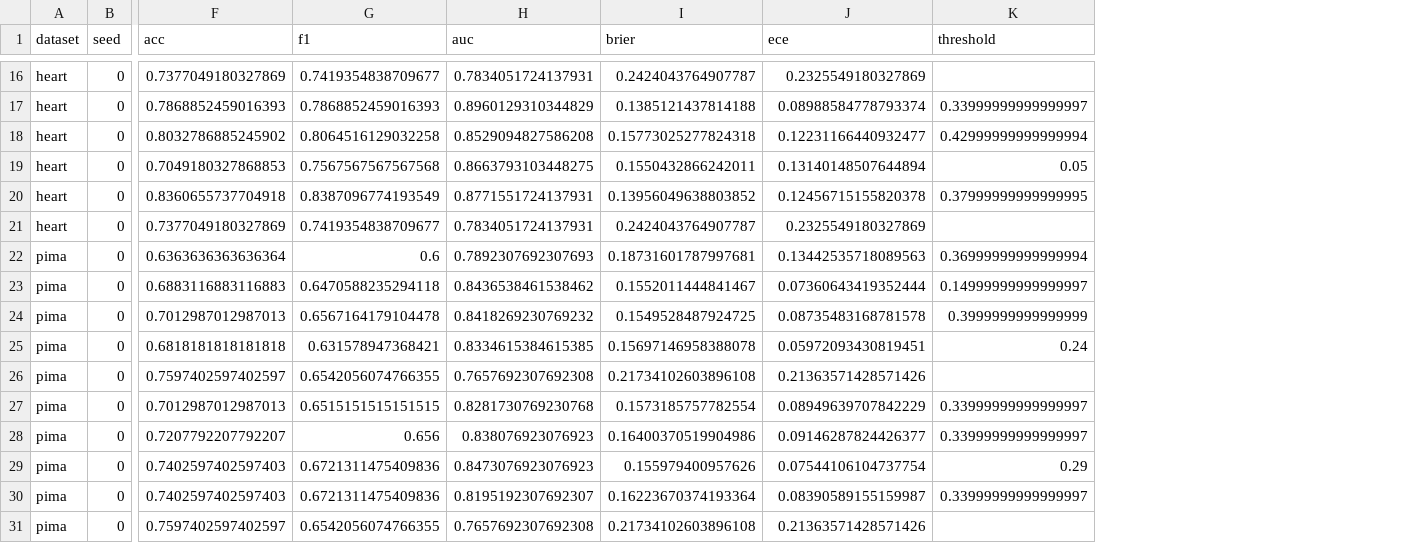
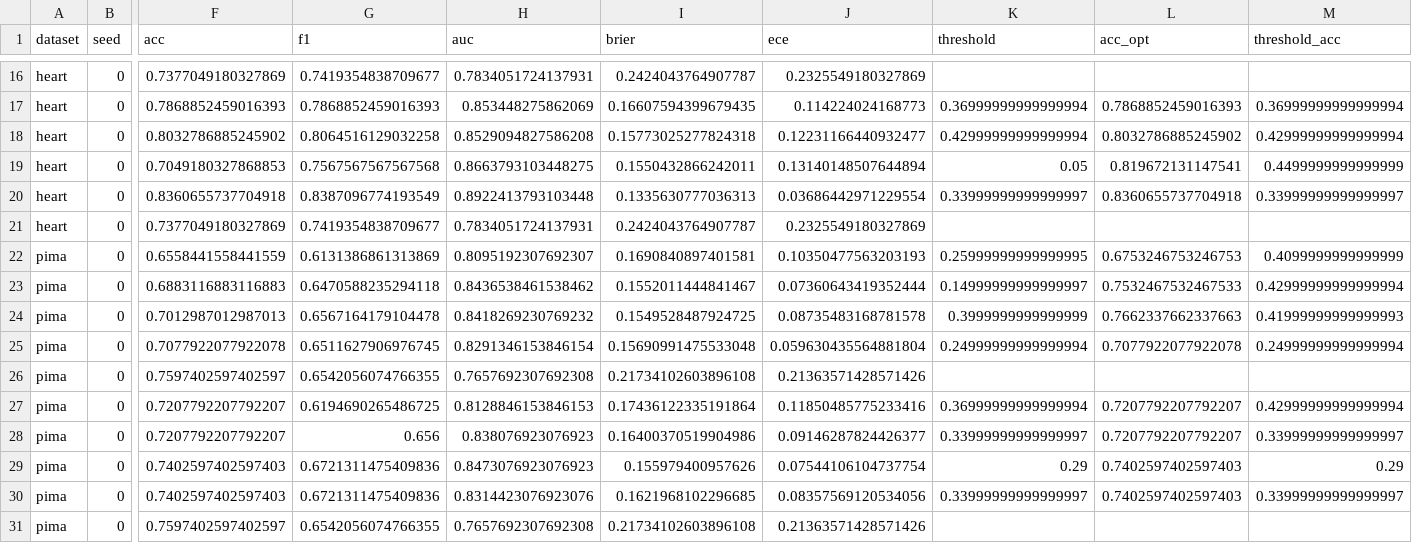
Before and after one commit to 9501893704rahul/expertsys, a CSV file: ns_expert/results/real_e4_data_efficiency.csv, drawn as a sheet; only a part is shown, gaps mark what is left out; the diff covers the shown part only; the diff names each change by its address in the sheet, - before the commit and + after, or states it on an @@ line.

```diff
--- a/ns_expert/results/real_e4_data_efficiency.csv
+++ b/ns_expert/results/real_e4_data_efficiency.csv
+column L (acc_opt), rows 17-30: 0.7868852459016393 | 0.8032786885245902 | 0.819672131147541 | 0.8360655737704918 |  | 0.6753246753246753 | 0.7532467532467533 | 0.7662337662337663 | 0.7077922077922078 |  | 0.7207792207792207 | 0.7207792207792207 | 0.7402597402597403 | 0.7402597402597403
+column M (threshold_acc), rows 17-30: 0.36999999999999994 | 0.42999999999999994 | 0.4499999999999999 | 0.33999999999999997 |  | 0.4099999999999999 | 0.42999999999999994 | 0.41999999999999993 | 0.24999999999999994 |  | 0.42999999999999994 | 0.33999999999999997 | 0.29 | 0.33999999999999997
-H17 (auc): 0.8960129310344829
+H17 (auc): 0.853448275862069
-I17 (brier): 0.1385121437814188
+I17 (brier): 0.16607594399679435
-J17 (ece): 0.08988584778793374
+J17 (ece): 0.114224024168773
-K17 (threshold): 0.33999999999999997
+K17 (threshold): 0.36999999999999994
-H20 (auc): 0.8771551724137931
+H20 (auc): 0.8922413793103448
-I20 (brier): 0.13956049638803852
+I20 (brier): 0.1335630777036313
-J20 (ece): 0.12456715155820378
+J20 (ece): 0.03686442971229554
-K20 (threshold): 0.37999999999999995
+K20 (threshold): 0.33999999999999997
-F22 (acc): 0.6363636363636364
+F22 (acc): 0.6558441558441559
-G22 (f1): 0.6
+G22 (f1): 0.6131386861313869
-H22 (auc): 0.7892307692307693
+H22 (auc): 0.8095192307692307
-I22 (brier): 0.18731601787997681
+I22 (brier): 0.1690840897401581
-J22 (ece): 0.13442535718089563
+J22 (ece): 0.10350477563203193
-K22 (threshold): 0.36999999999999994
+K22 (threshold): 0.25999999999999995
-F25 (acc): 0.6818181818181818
+F25 (acc): 0.7077922077922078
-G25 (f1): 0.631578947368421
+G25 (f1): 0.6511627906976745
-H25 (auc): 0.8334615384615385
+H25 (auc): 0.8291346153846154
-I25 (brier): 0.15697146958388078
+I25 (brier): 0.15690991475533048
-J25 (ece): 0.05972093430819451
+J25 (ece): 0.059630435564881804
-K25 (threshold): 0.24
+K25 (threshold): 0.24999999999999994
-F27 (acc): 0.7012987012987013
+F27 (acc): 0.7207792207792207
-G27 (f1): 0.6515151515151515
+G27 (f1): 0.6194690265486725
-H27 (auc): 0.8281730769230768
+H27 (auc): 0.8128846153846153
-I27 (brier): 0.1573185757782554
+I27 (brier): 0.17436122335191864
-J27 (ece): 0.08949639707842229
+J27 (ece): 0.11850485775233416
-K27 (threshold): 0.33999999999999997
+K27 (threshold): 0.36999999999999994
-H30 (auc): 0.8195192307692307
+H30 (auc): 0.8314423076923076
-I30 (brier): 0.16223670374193364
+I30 (brier): 0.1621968102296685
-J30 (ece): 0.08390589155159987
+J30 (ece): 0.08357569120534056
```
Also changed, not shown: 76 edited cells elsewhere in this file, ns_expert/results/e1_main.csv, ns_expert/results/e4_data_efficiency.csv, 37 other files.
